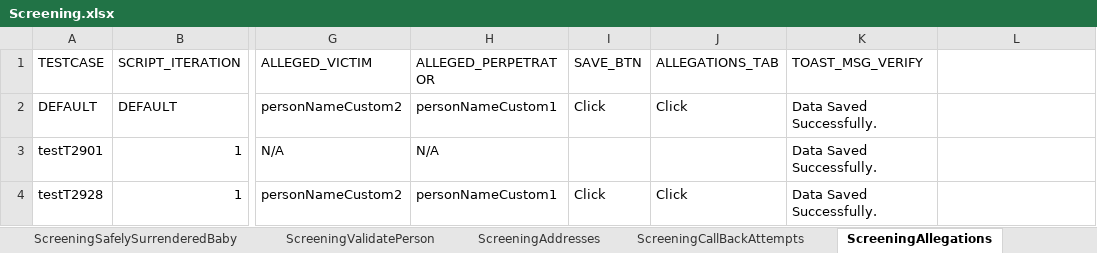
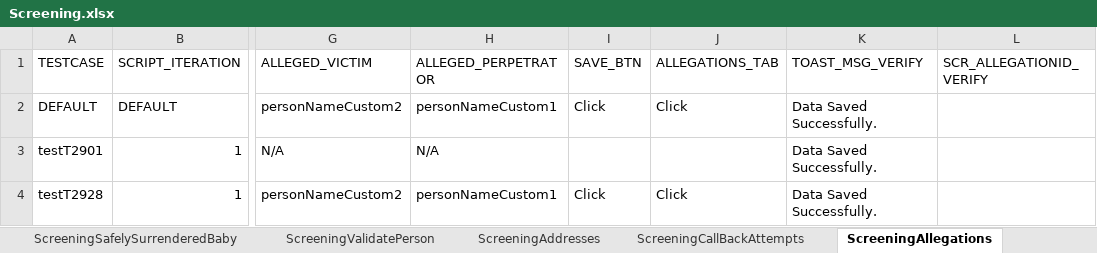
Before and after one commit to Devendra007-star/DataSheet, an Excel workbook: Screening.xlsx, sheet ScreeningAllegations, drawn as a sheet; only a part is shown, gaps mark what is left out; values as stored, in another font and other column widths than the file's, no borders; the diff names each change by its address in the sheet, - before the commit and + after, or states it on an @@ line.

```diff
--- a/Screening.xlsx (sheet ScreeningAllegations)
+++ b/Screening.xlsx (sheet ScreeningAllegations)
-L1: (empty)
+L1: SCR_ALLEGATIONID_VERIFY
```
Also changed, not shown: sheet ScreeningValidatePerson, sheet Home, sheet ScreeningDetails.
